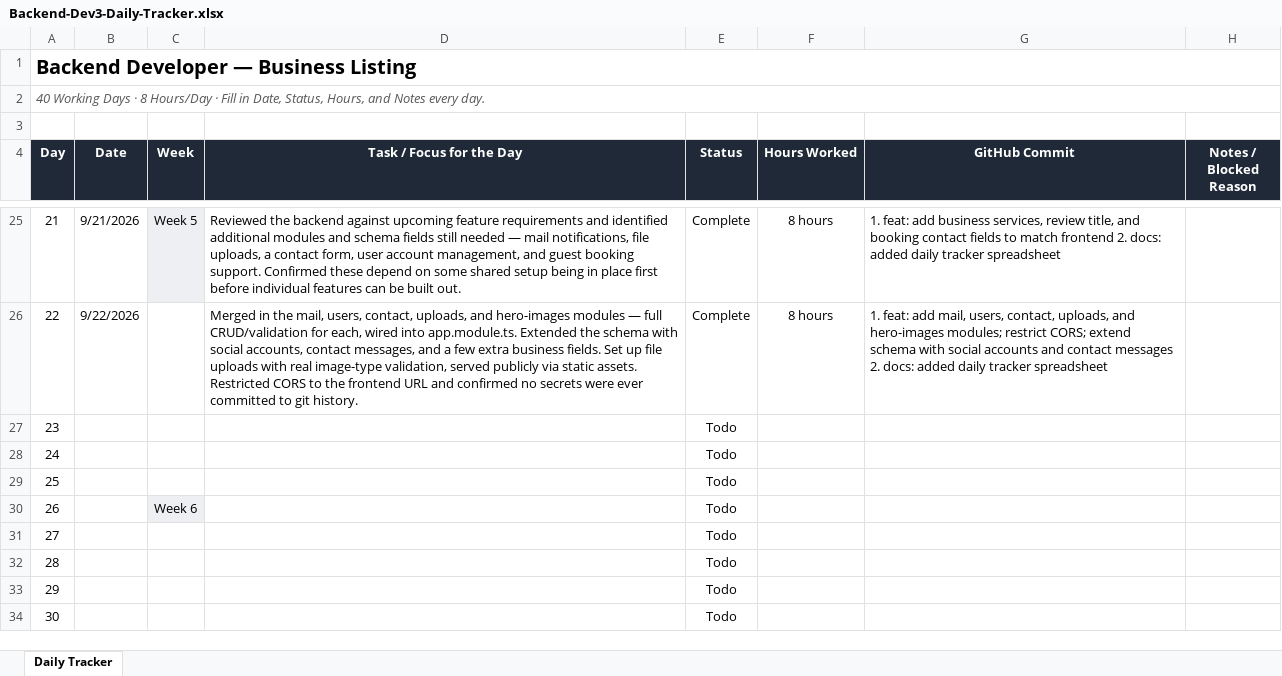
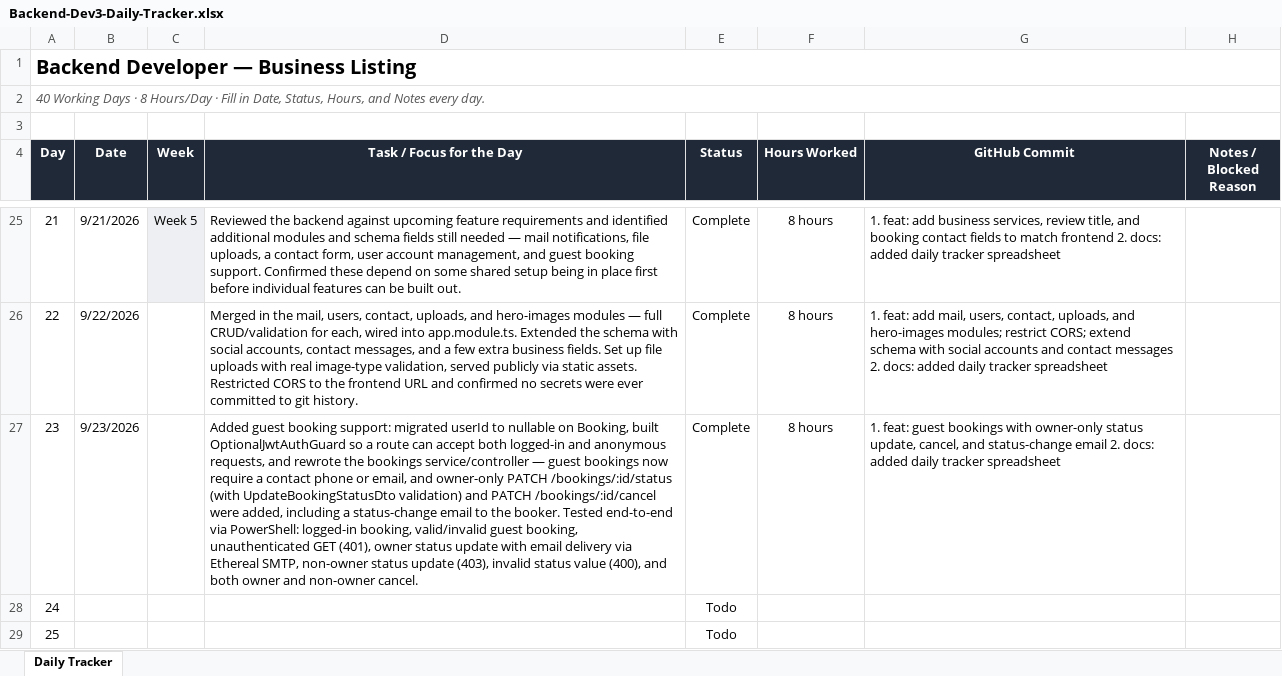
Before and after one commit to AdityaPudasaini/Business-Listing, an Excel workbook: backend/Backend-Dev3-Daily-Tracker.xlsx, sheet Daily Tracker, drawn as a sheet; only a part is shown, gaps mark what is left out; the shorter side is filled out with more unchanged rows; values as stored, in another font and other column widths than the file's, no borders; conditional formats not drawn; the diff names each change by its address in the sheet, - before the commit and + after, or states it on an @@ line.

Commit message:
docs: added daily tracker spreadsheet

```diff
--- a/backend/Backend-Dev3-Daily-Tracker.xlsx (sheet Daily Tracker)
+++ b/backend/Backend-Dev3-Daily-Tracker.xlsx (sheet Daily Tracker)
-B27 (Date): (empty)
+B27 (Date): 9/23/2026
-D27 (Task / Focus for the Day): (empty)
+D27 (Task / Focus for the Day): Added guest booking support: migrated userId to nullable on Booking, built OptionalJwtAuthGuard so a route can accept both logged-in and anonymous requests, and rewrote the bookings service/controller — guest bookings now require a contact phone or email, and owner-only PATCH /bookings/:id/status (with UpdateBookingStatusDto validation) and PATCH /bookings/:id/cancel were added, including a status-change email to the booker. Tested end-to-end via PowerShell: logged-in booking, valid/invalid guest booking, unauthenticated GET (401), owner status update with email delivery via Ethereal SMTP, non-owner status update (403), invalid status value (400), and both owner and non-owner cancel.
-E27 (Status): Todo
+E27 (Status): Complete
-F27 (Hours Worked): (empty)
+F27 (Hours Worked): 8 hours
-G27 (GitHub Commit): (empty)
+G27 (GitHub Commit): 1. feat: guest bookings with owner-only status update, cancel, and status-change email 2. docs: added daily tracker spreadsheet
```
